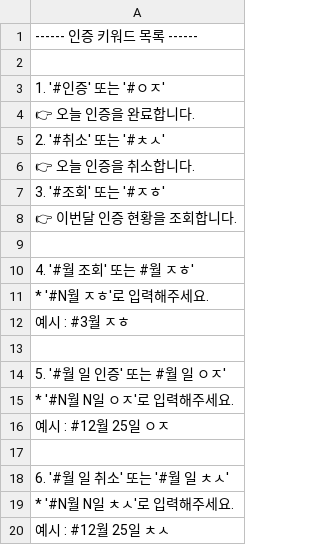
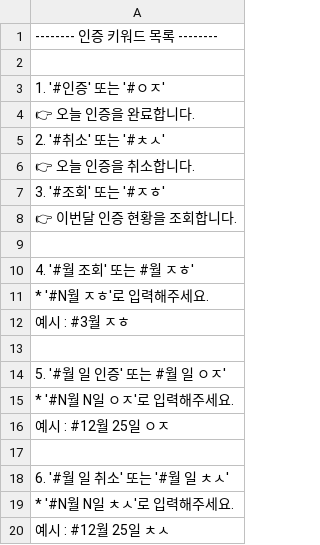
Before and after one commit to doongjeol/biblebot, a CSV file: prooflist.csv, drawn as a sheet.

```diff
--- a/prooflist.csv
+++ b/prooflist.csv
@@ -1,2 +1,2 @@
------- 인증 키워드 목록 ------
+-------- 인증 키워드 목록 --------
 
```
Also changed, not shown: 3 other files.
